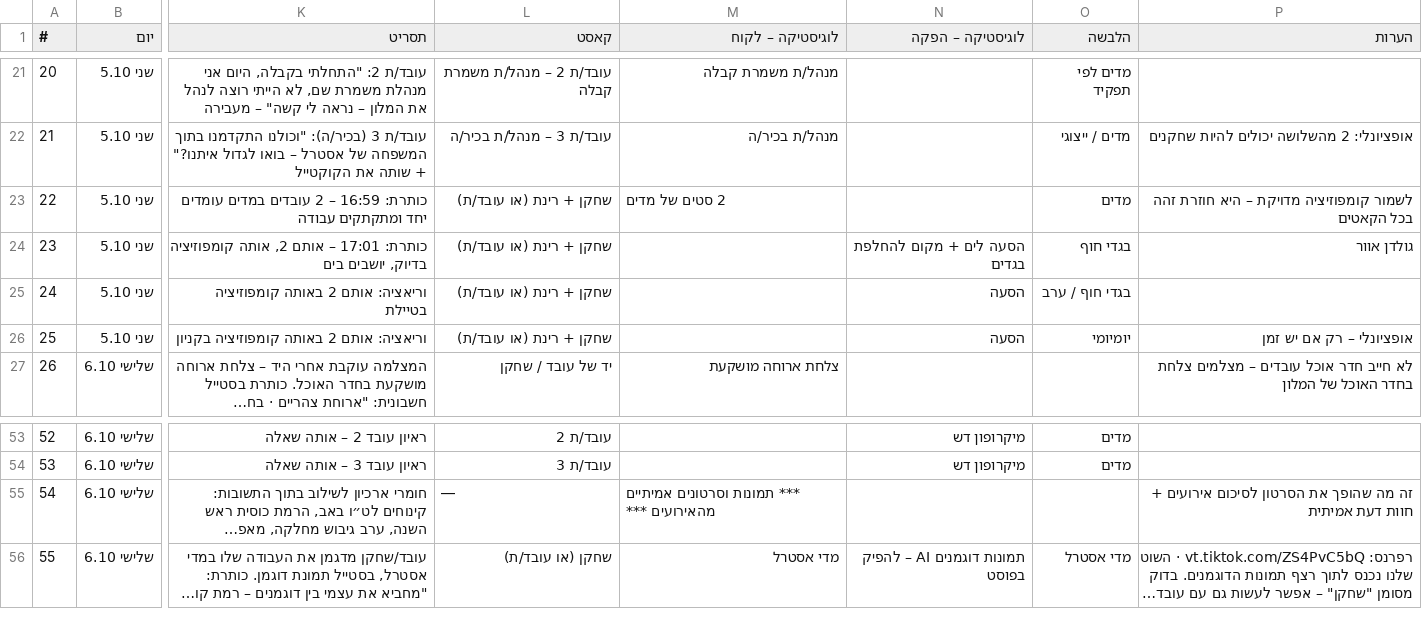
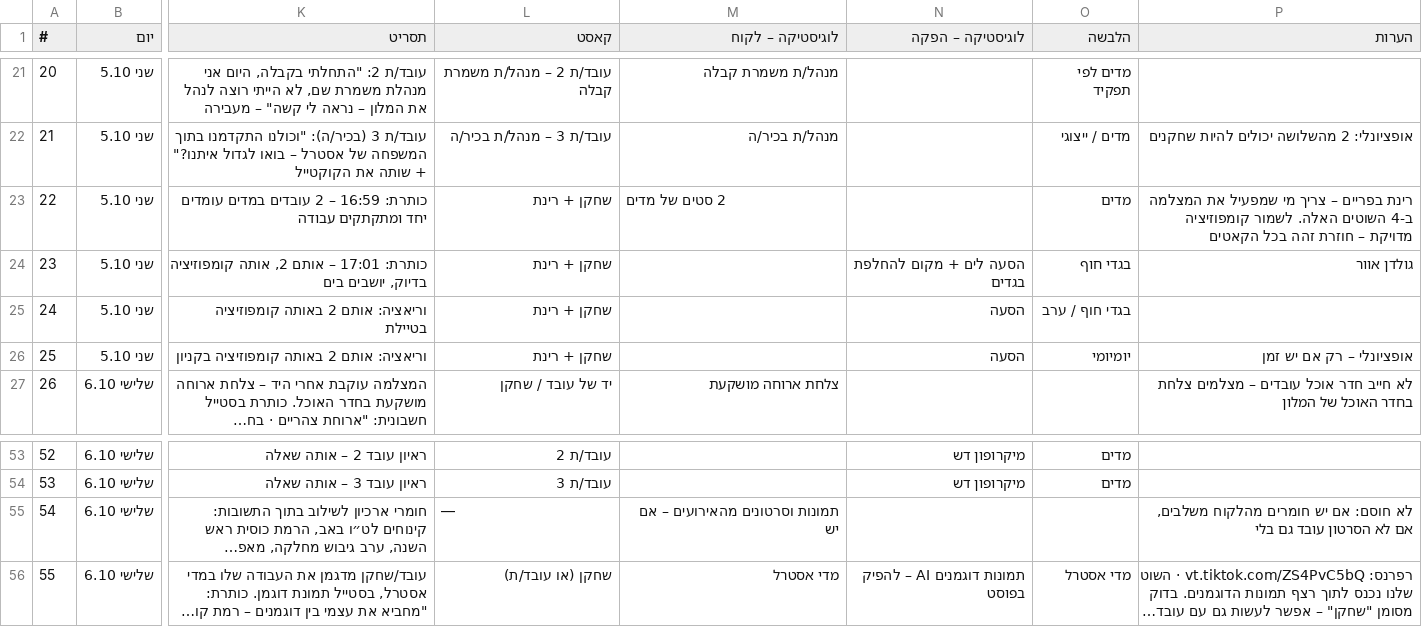
Before and after one commit to orisamuel/breakdown, a CSV file: out/breakdown.csv, drawn as a sheet; only a part is shown, gaps mark what is left out; long unchanged cells end in …; the diff names each change by its address in the sheet, - before the commit and + after, or states it on an @@ line.

```diff
--- a/out/breakdown.csv
+++ b/out/breakdown.csv
-L23:L26 (קאסט): שחקן + רינת (או עובד/ת)
+L23:L26 (קאסט): שחקן + רינת
-P23 (הערות): לשמור קומפוזיציה מדויקת – היא חוזרת זהה…
+P23 (הערות): רינת בפריים – צריך מי שמפעיל את המצלמה ב-4 השוטים האלה. לשמור קומפוזיציה מדויקת – חוזרת זהה…
-M55 (לוגיסטיקה – לקוח): *** תמונות וסרטונים אמיתיים מהאירועים ***
+M55 (לוגיסטיקה – לקוח): תמונות וסרטונים מהאירועים – אם יש
-P55 (הערות): זה מה שהופך את הסרטון לסיכום אירועים + חוות דעת אמיתית
+P55 (הערות): לא חוסם: אם יש חומרים מהלקוח משלבים, אם לא הסרטון עובד גם בלי
```
Also changed, not shown: 7 other files.
